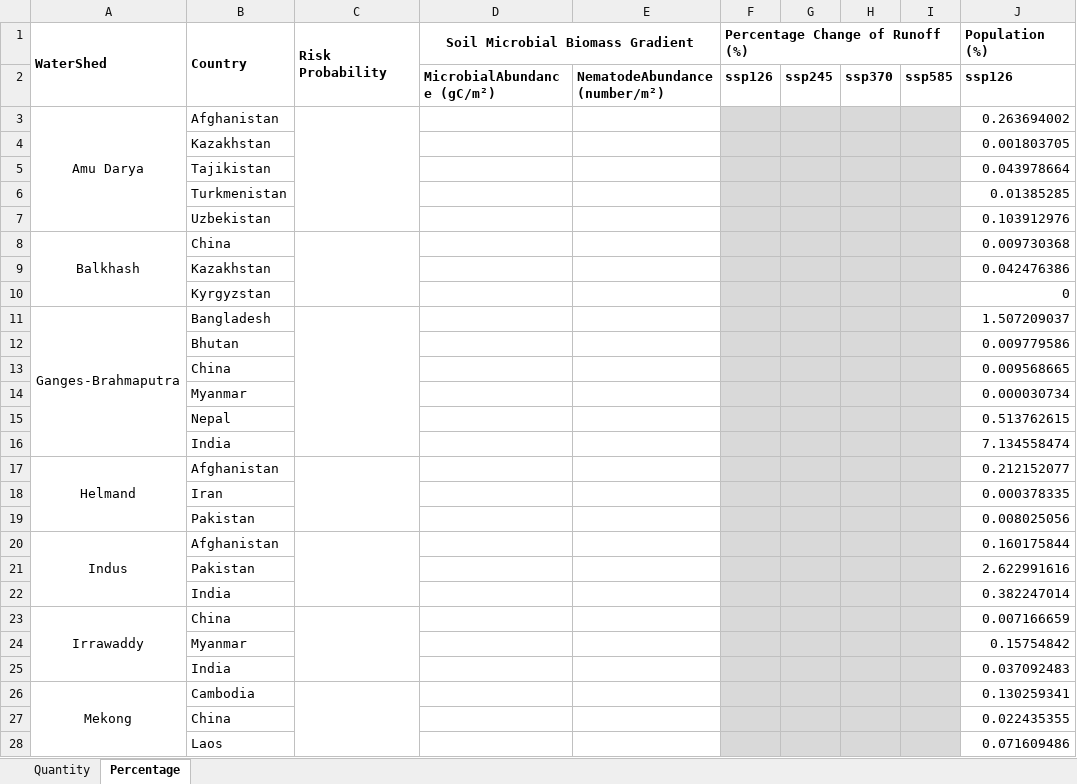
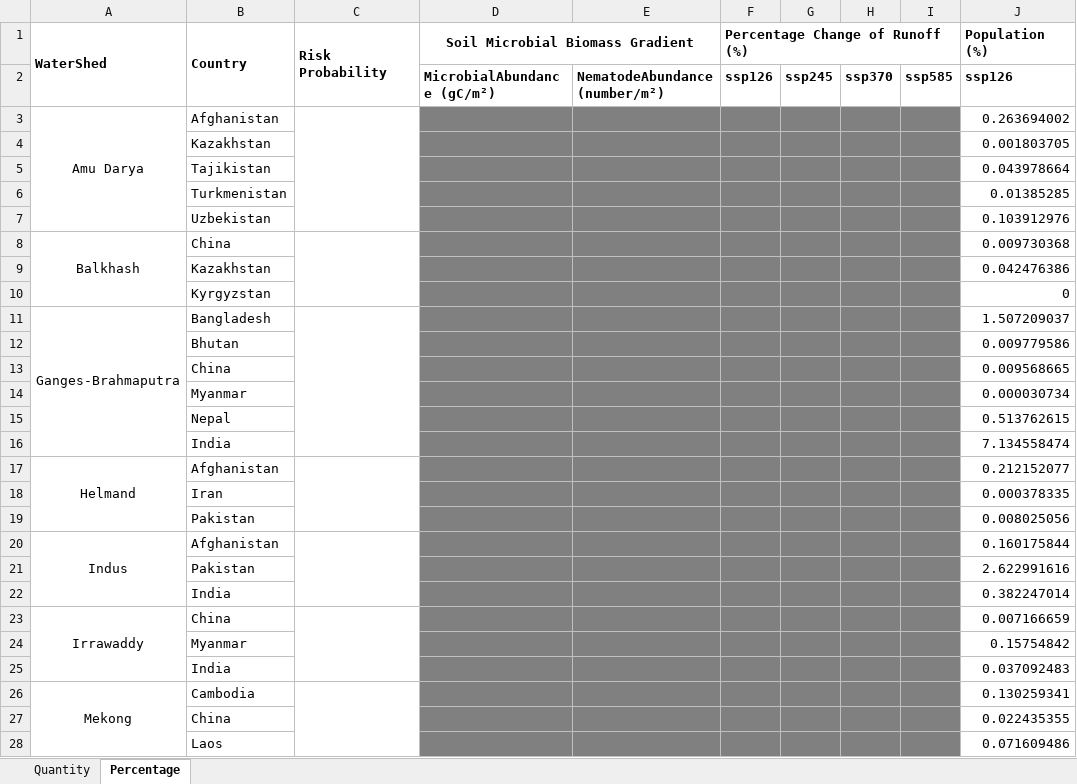
Before and after one commit to sdKevin/Program, an Excel workbook: 6_DrawFigure/Fig3_OutputTable/ImplicationResearch.xlsx, sheet Percentage, drawn as a sheet; only a part is shown; values as stored, in another font and other column widths than the file's, no borders; the diff covers the shown part only; the diff names each change by its address in the sheet, - before the commit and + after, or states it on an @@ line.

```diff
--- a/6_DrawFigure/Fig3_OutputTable/ImplicationResearch.xlsx (sheet Percentage)
+++ b/6_DrawFigure/Fig3_OutputTable/ImplicationResearch.xlsx (sheet Percentage)
-D3:E28 fill: none
+D3:E28 fill: #808080
-F3:I28 fill: #D9D9D9
+F3:I28 fill: #808080
```
Also changed, not shown: cell formats elsewhere in this sheet, sheet Quantity, 2 other files.
